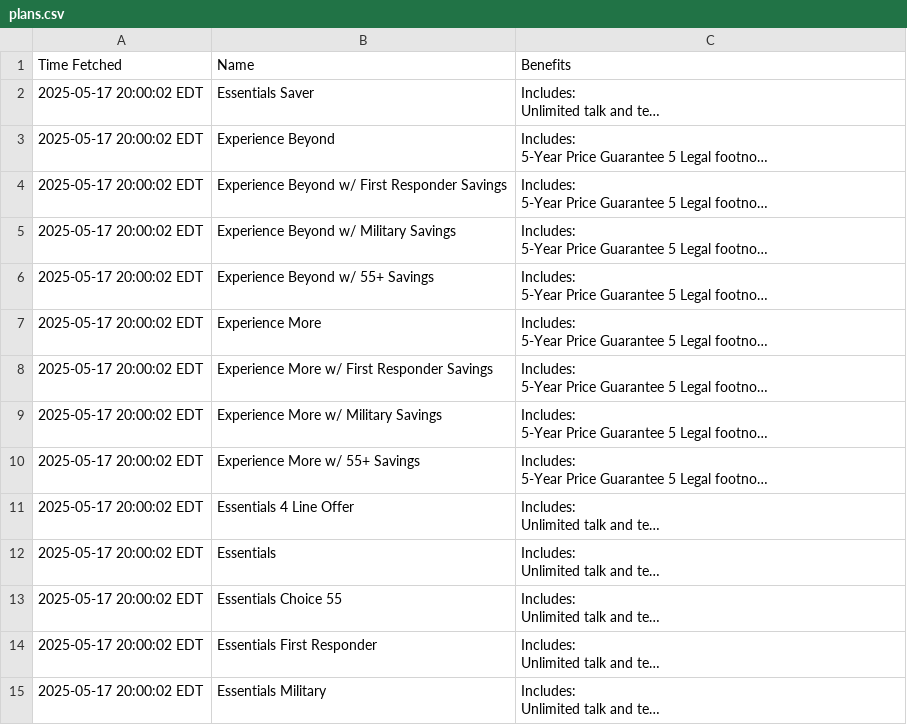
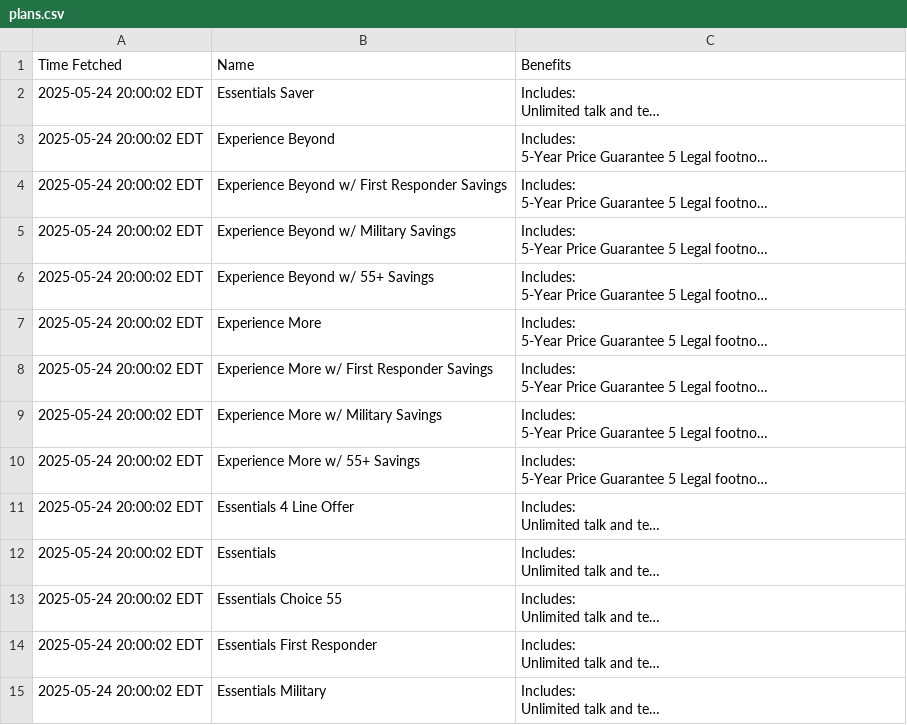
Before and after one commit to surajcdry/tmobilePlans, a CSV file: plans.csv, drawn as a sheet; long unchanged cells end in …; the diff names each change by its address in the sheet, - before the commit and + after, or states it on an @@ line.

Commit message:
Update T-Mobile plans Sun May 25 00:00:02 UTC 2025

```diff
--- a/plans.csv
+++ b/plans.csv
-A2:A15 (Time Fetched): 2025-05-17 20:00:02 EDT
+A2:A15 (Time Fetched): 2025-05-24 20:00:02 EDT
```
Also changed, not shown: 1 other file.
